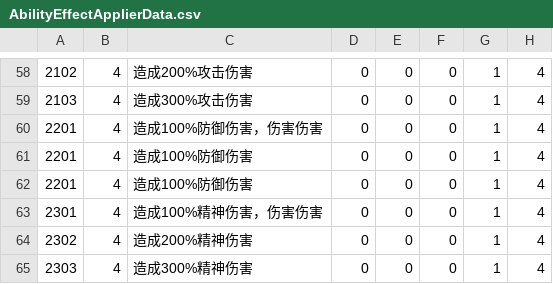
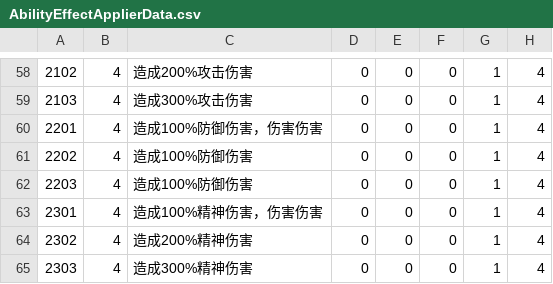
Before and after one commit to VallayAndAlian/Nonsense_Novelist, a CSV file: Assets/Resources/Tables/AbilityEffectApplierData.csv, drawn as a sheet; only a part is shown, gaps mark what is left out; the diff names each change by its address in the sheet, - before the commit and + after, or states it on an @@ line.

```diff
--- a/Assets/Resources/Tables/AbilityEffectApplierData.csv
+++ b/Assets/Resources/Tables/AbilityEffectApplierData.csv
-A61: 2201
+A61: 2202
-A62: 2201
+A62: 2203
```
Also changed, not shown: Assets/Resources/Tables/AbilityData.csv, Assets/Resources/Tables/AbilityTriggerData.csv, 30 other files.
